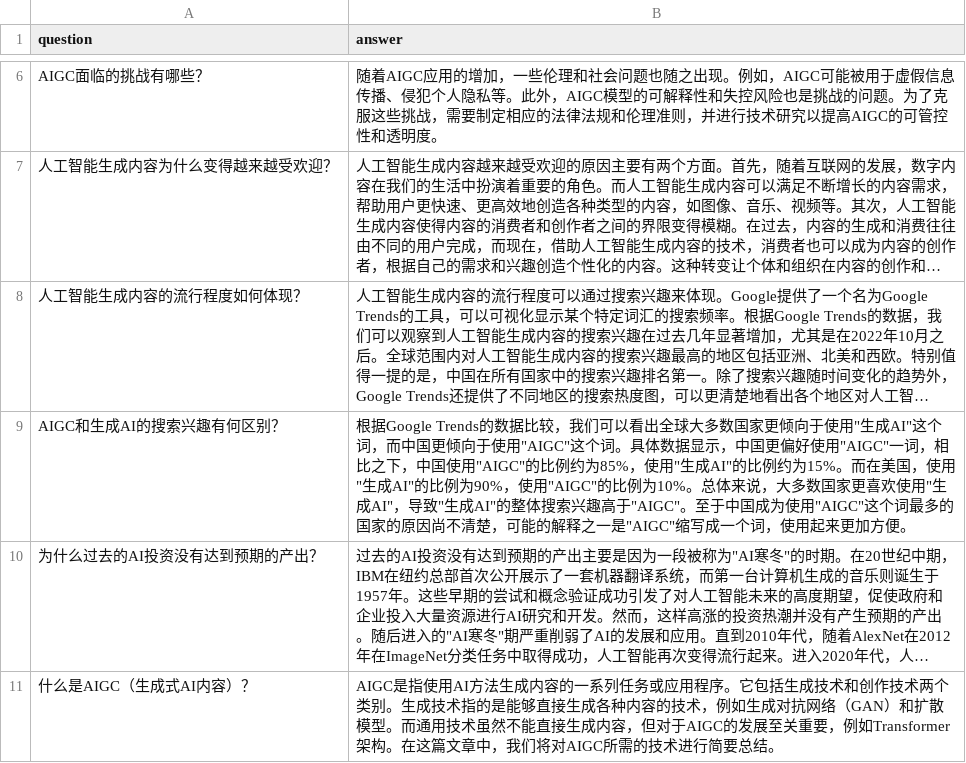
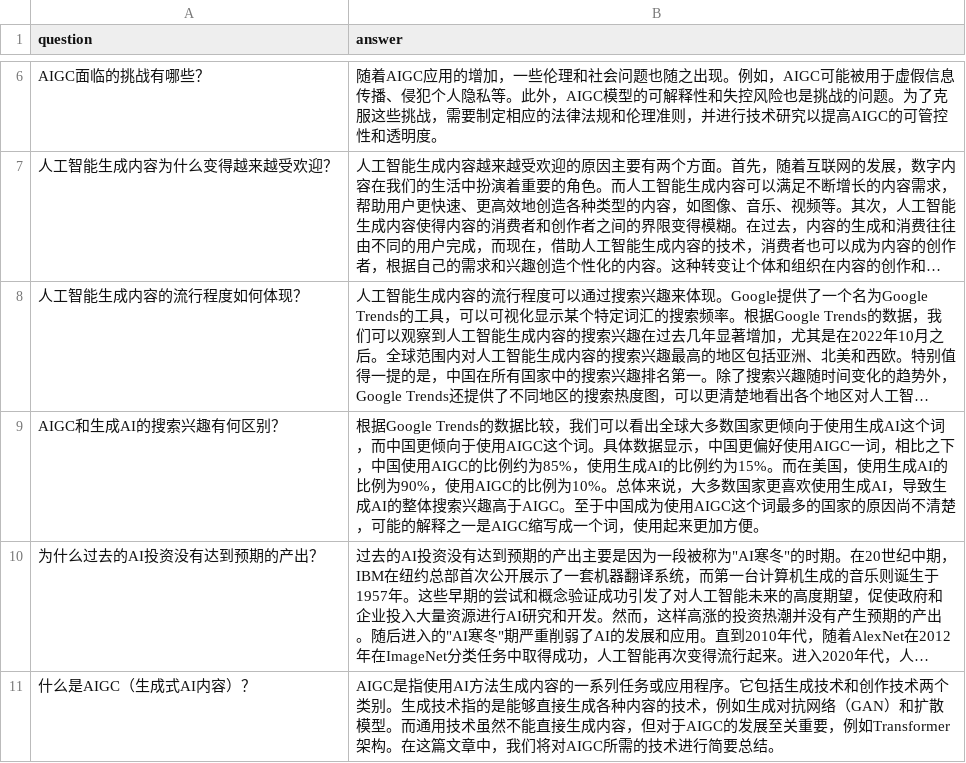
Before and after one commit to weijiang2023/algmon-kb, a CSV file: kb/structured/11.qa.csv, drawn as a sheet; only a part is shown, gaps mark what is left out; long unchanged cells end in …; the diff names each change by its address in the sheet, - before the commit and + after, or states it on an @@ line.

Commit message:
Update 11.qa.csv

```diff
--- a/kb/structured/11.qa.csv
+++ b/kb/structured/11.qa.csv
-B9 (answer): …向于使用"生成AI"这个词，而中国更倾向于使用"AIGC"这个词。具体数据显示，中国更偏好使用"AIGC"一词，相比之下，中国使用"AIGC"的比例约为85%，使用"生成AI"的比例约为15%。而在美国，使用"生成AI"的比例为90%，使用"AIGC"的比例为10%。总体来说，大多数国家更喜欢使用"生成AI"，导致"生成AI"的整体搜索兴趣高于"AIGC"。至于中国成为使用"AIGC"这个词最多的国家的原因尚不清楚，可能的解释之一是"AIGC"缩写成一…
+B9 (answer): …向于使用生成AI这个词，而中国更倾向于使用AIGC这个词。具体数据显示，中国更偏好使用AIGC一词，相比之下，中国使用AIGC的比例约为85%，使用生成AI的比例约为15%。而在美国，使用生成AI的比例为90%，使用AIGC的比例为10%。总体来说，大多数国家更喜欢使用生成AI，导致生成AI的整体搜索兴趣高于AIGC。至于中国成为使用AIGC这个词最多的国家的原因尚不清楚，可能的解释之一是AIGC缩写成一…
```
